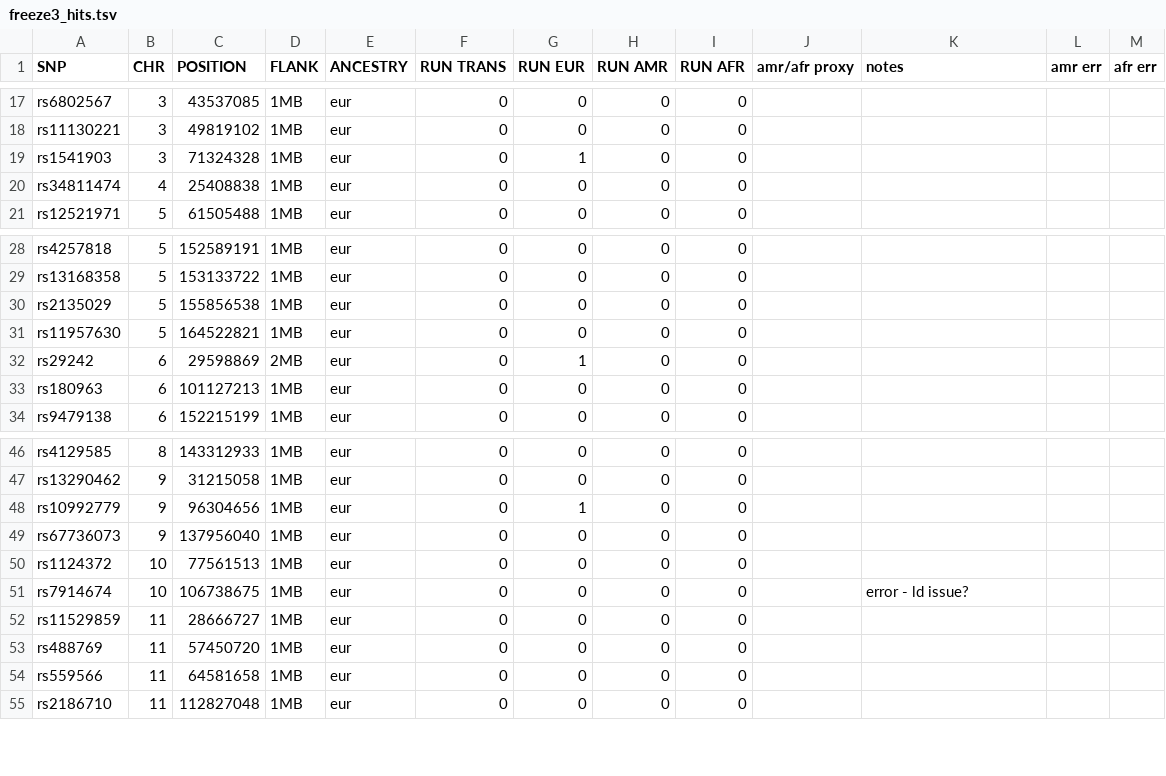
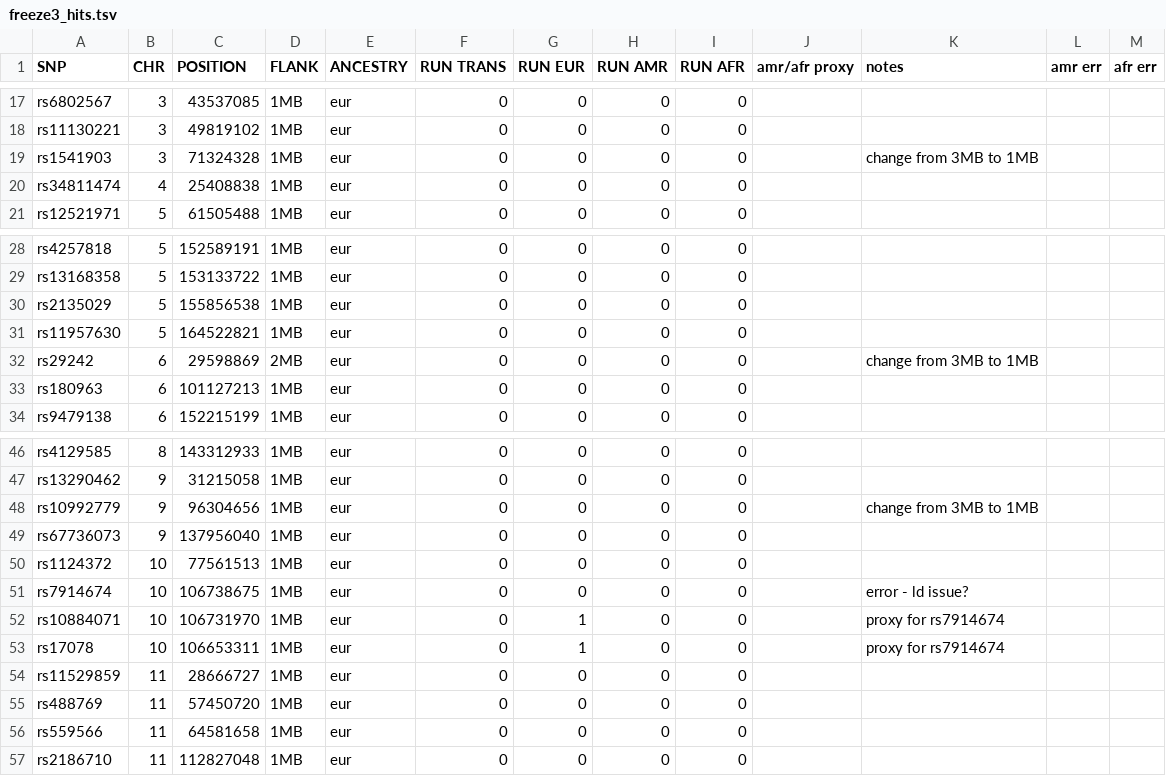
Before and after one commit to m1sorenson/ld-plotting, a TSV file: config/freeze3_hits.tsv, drawn as a sheet; only a part is shown, gaps mark what is left out.

Commit message:
Changed to Freeze 3, fixed run_locuszoom.sh

```diff
--- a/config/freeze3_hits.tsv
+++ b/config/freeze3_hits.tsv
@@ -18,3 +18,3 @@ rs6802567	3	43537085	1MB	eur	0	0	0	0
 rs11130221	3	49819102	1MB	eur	0	0	0	0				
-rs1541903	3	71324328	1MB	eur	0	1	0	0				
+rs1541903	3	71324328	1MB	eur	0	0	0	0		change from 3MB to 1MB		
 rs34811474	4	25408838	1MB	eur	0	0	0	0				
@@ -31,3 +31,3 @@ rs2135029	5	155856538	1MB	eur	0	0	0	0
 rs11957630	5	164522821	1MB	eur	0	0	0	0				
-rs29242	6	29598869	2MB	eur	0	1	0	0				
+rs29242	6	29598869	2MB	eur	0	0	0	0		change from 3MB to 1MB		
 rs180963	6	101127213	1MB	eur	0	0	0	0				
@@ -47,3 +47,3 @@ rs4129585	8	143312933	1MB	eur	0	0	0	0
 rs13290462	9	31215058	1MB	eur	0	0	0	0				
-rs10992779	9	96304656	1MB	eur	0	1	0	0				
+rs10992779	9	96304656	1MB	eur	0	0	0	0		change from 3MB to 1MB		
 rs67736073	9	137956040	1MB	eur	0	0	0	0				
@@ -51,2 +51,4 @@ rs1124372	10	77561513	1MB	eur	0	0	0	0
 rs7914674	10	106738675	1MB	eur	0	0	0	0		error - ld issue?		
+rs10884071	10	106731970	1MB	eur	0	1	0	0		proxy for rs7914674		
+rs17078	10	106653311	1MB	eur	0	1	0	0		proxy for rs7914674		
 rs11529859	11	28666727	1MB	eur	0	0	0	0				
```
Also changed, not shown: 2 other files.
